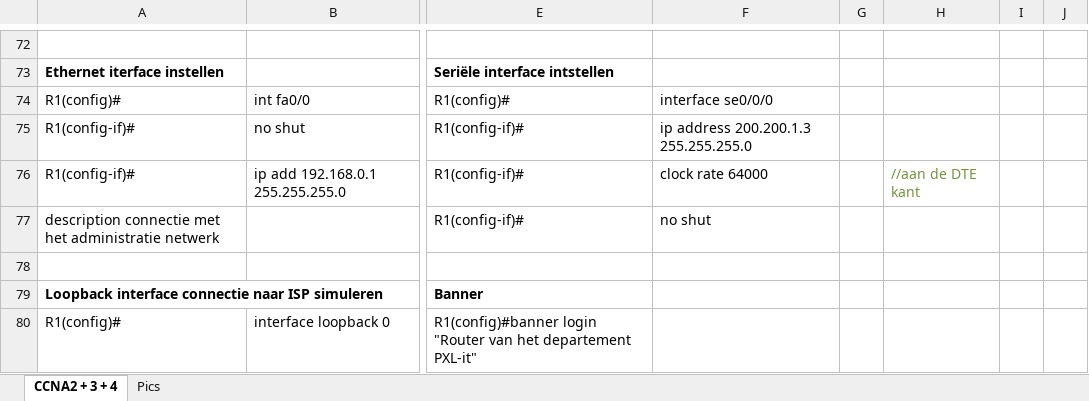
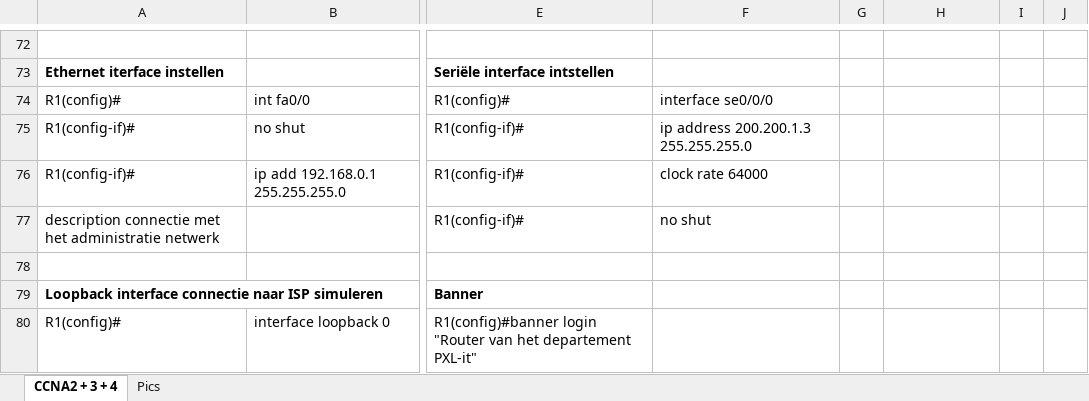
Before and after one commit to MiloszBoghe/School-Y2-, an Excel workbook: Cisco/Commandos.xlsx, sheet CCNA2 + 3 + 4, drawn as a sheet; only a part is shown, gaps mark what is left out; values as stored, in another font and other column widths than the file's, no borders; the diff names each change by its address in the sheet, - before the commit and + after, or states it on an @@ line.

```diff
--- a/Cisco/Commandos.xlsx (sheet CCNA2 + 3 + 4)
+++ b/Cisco/Commandos.xlsx (sheet CCNA2 + 3 + 4)
-H76: //aan de DTE kant
+H76: (empty)
```
Also changed, not shown: 10 other files.
